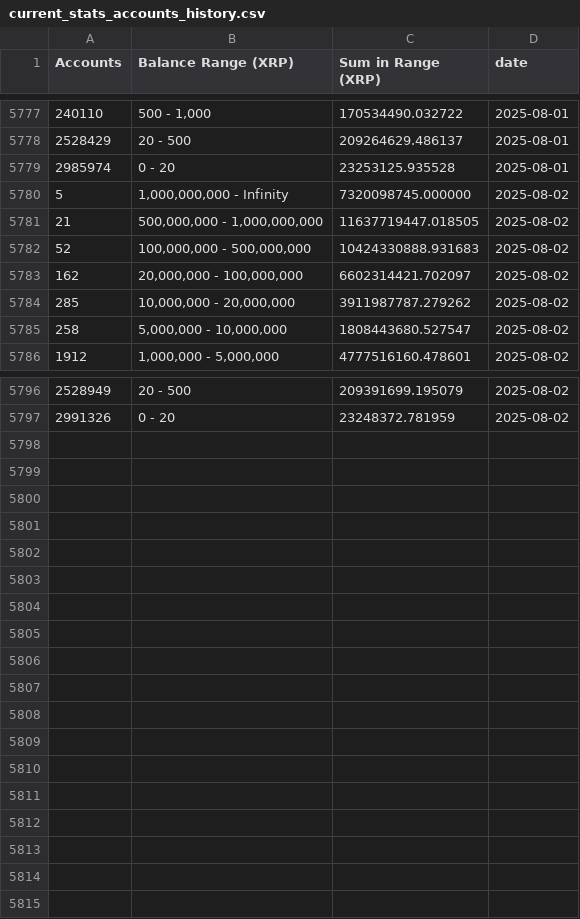
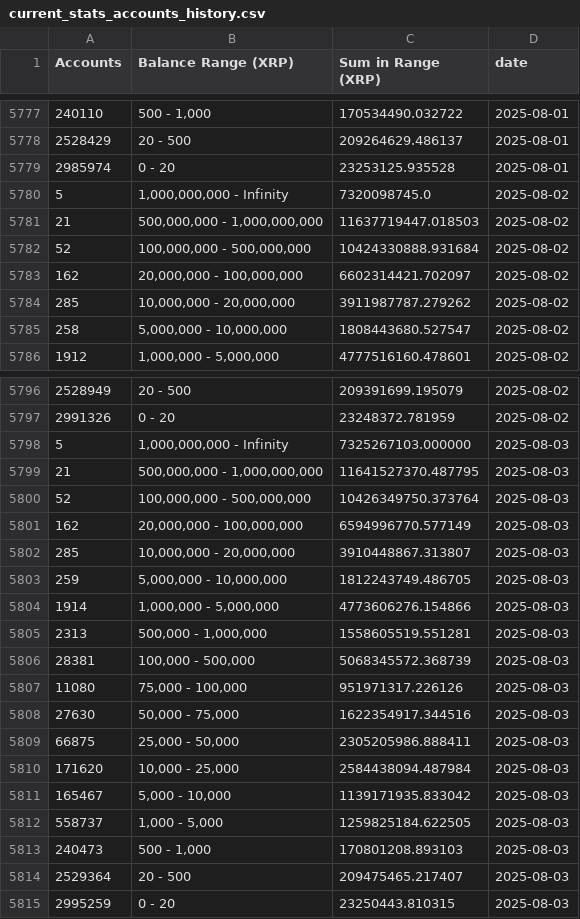
Before and after one commit to DI-main-ai/XRP, a CSV file: csv/current_stats_accounts_history.csv, drawn as a sheet; only a part is shown, gaps mark what is left out.

```diff
--- a/csv/current_stats_accounts_history.csv
+++ b/csv/current_stats_accounts_history.csv
@@ -5779,5 +5779,5 @@ Accounts,Balance Range (XRP),Sum in Range (XRP),date
 2985974,0 - 20,23253125.935528,2025-08-01
-5,"1,000,000,000 - Infinity",7320098745.000000,2025-08-02
-21,"500,000,000 - 1,000,000,000",11637719447.018505,2025-08-02
-52,"100,000,000 - 500,000,000",10424330888.931683,2025-08-02
+5,"1,000,000,000 - Infinity",7320098745.0,2025-08-02
+21,"500,000,000 - 1,000,000,000",11637719447.018503,2025-08-02
+52,"100,000,000 - 500,000,000",10424330888.931684,2025-08-02
 162,"20,000,000 - 100,000,000",6602314421.702097,2025-08-02
@@ -5797 +5797,19 @@ Accounts,Balance Range (XRP),Sum in Range (XRP),date
 2991326,0 - 20,23248372.781959,2025-08-02
+5,"1,000,000,000 - Infinity",7325267103.000000,2025-08-03
+21,"500,000,000 - 1,000,000,000",11641527370.487795,2025-08-03
+52,"100,000,000 - 500,000,000",10426349750.373764,2025-08-03
+162,"20,000,000 - 100,000,000",6594996770.577149,2025-08-03
+285,"10,000,000 - 20,000,000",3910448867.313807,2025-08-03
+259,"5,000,000 - 10,000,000",1812243749.486705,2025-08-03
+1914,"1,000,000 - 5,000,000",4773606276.154866,2025-08-03
+2313,"500,000 - 1,000,000",1558605519.551281,2025-08-03
+28381,"100,000 - 500,000",5068345572.368739,2025-08-03
+11080,"75,000 - 100,000",951971317.226126,2025-08-03
+27630,"50,000 - 75,000",1622354917.344516,2025-08-03
+66875,"25,000 - 50,000",2305205986.888411,2025-08-03
+171620,"10,000 - 25,000",2584438094.487984,2025-08-03
+165467,"5,000 - 10,000",1139171935.833042,2025-08-03
+558737,"1,000 - 5,000",1259825184.622505,2025-08-03
+240473,"500 - 1,000",170801208.893103,2025-08-03
+2529364,20 - 500,209475465.217407,2025-08-03
+2995259,0 - 20,23250443.810315,2025-08-03
```
Also changed, not shown: csv/1,000,000,000_-_Infinity__Series1.csv, csv/1,000,000_-_5,000,000__Series1.csv, 38 other files.
